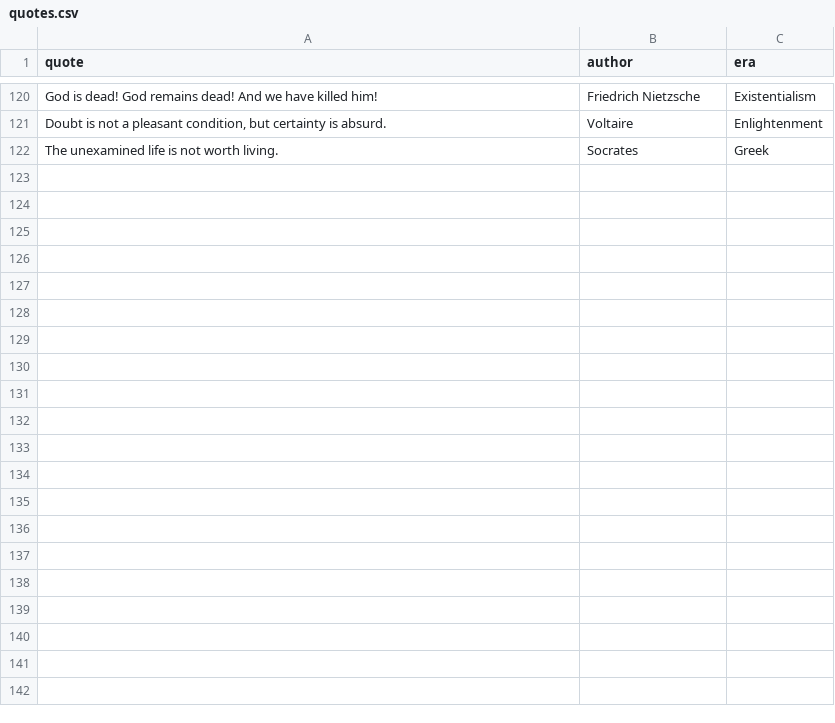
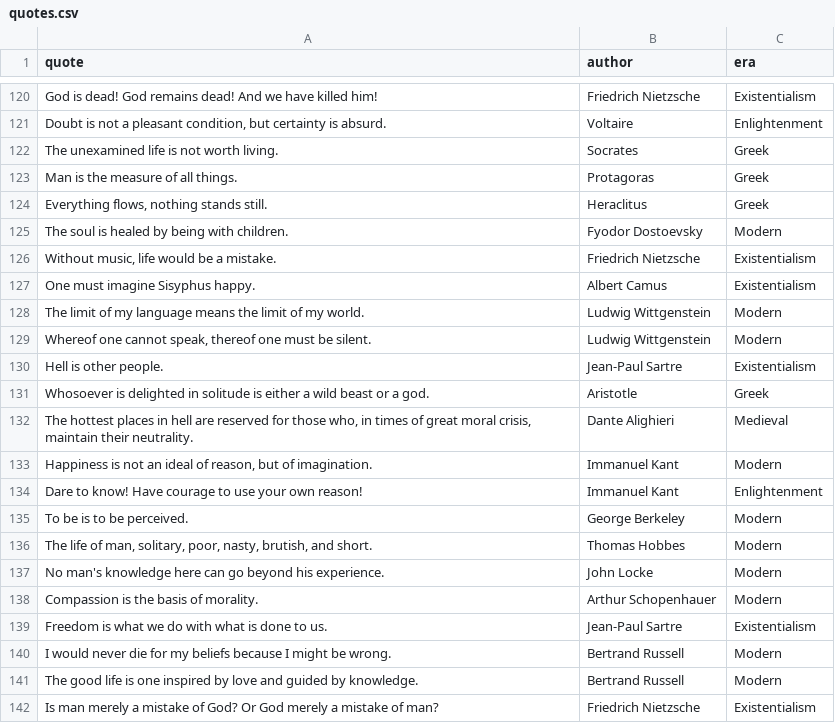
Before and after one commit to halchemylab/haqs-python-scripts, a CSV file: data/quotes.csv, drawn as a sheet; only a part is shown, gaps mark what is left out; the diff names each change by its address in the sheet, - before the commit and + after, or states it on an @@ line.

Commit message:
feat(quotes): add 20 philosophy quotes across diverse eras

```diff
--- a/data/quotes.csv
+++ b/data/quotes.csv
+row 123: Man is the measure of all things. | Protagoras | Greek
+row 124: Everything flows, nothing stands still. | Heraclitus | Greek
+row 125: The soul is healed by being with children. | Fyodor Dostoevsky | Modern
+row 126: Without music, life would be a mistake. | Friedrich Nietzsche | Existentialism
+row 127: One must imagine Sisyphus happy. | Albert Camus | Existentialism
+row 128: The limit of my language means the limit of my world. | Ludwig Wittgenstein | Modern
+row 129: Whereof one cannot speak, thereof one must be silent. | Ludwig Wittgenstein | Modern
+row 130: Hell is other people. | Jean-Paul Sartre | Existentialism
+row 131: Whosoever is delighted in solitude is either a wild beast or a god. | Aristotle | Greek
+row 132: The hottest places in hell are reserved for those who, in times of great moral crisis, maintain their neutrality. | Dante Alighieri | Medieval
+row 133: Happiness is not an ideal of reason, but of imagination. | Immanuel Kant | Modern
+row 134: Dare to know! Have courage to use your own reason! | Immanuel Kant | Enlightenment
+row 135: To be is to be perceived. | George Berkeley | Modern
+row 136: The life of man, solitary, poor, nasty, brutish, and short. | Thomas Hobbes | Modern
+row 137: No man's knowledge here can go beyond his experience. | John Locke | Modern
+row 138: Compassion is the basis of morality. | Arthur Schopenhauer | Modern
+row 139: Freedom is what we do with what is done to us. | Jean-Paul Sartre | Existentialism
+row 140: I would never die for my beliefs because I might be wrong. | Bertrand Russell | Modern
+row 141: The good life is one inspired by love and guided by knowledge. | Bertrand Russell | Modern
+row 142: Is man merely a mistake of God? Or God merely a mistake of man? | Friedrich Nietzsche | Existentialism
```
